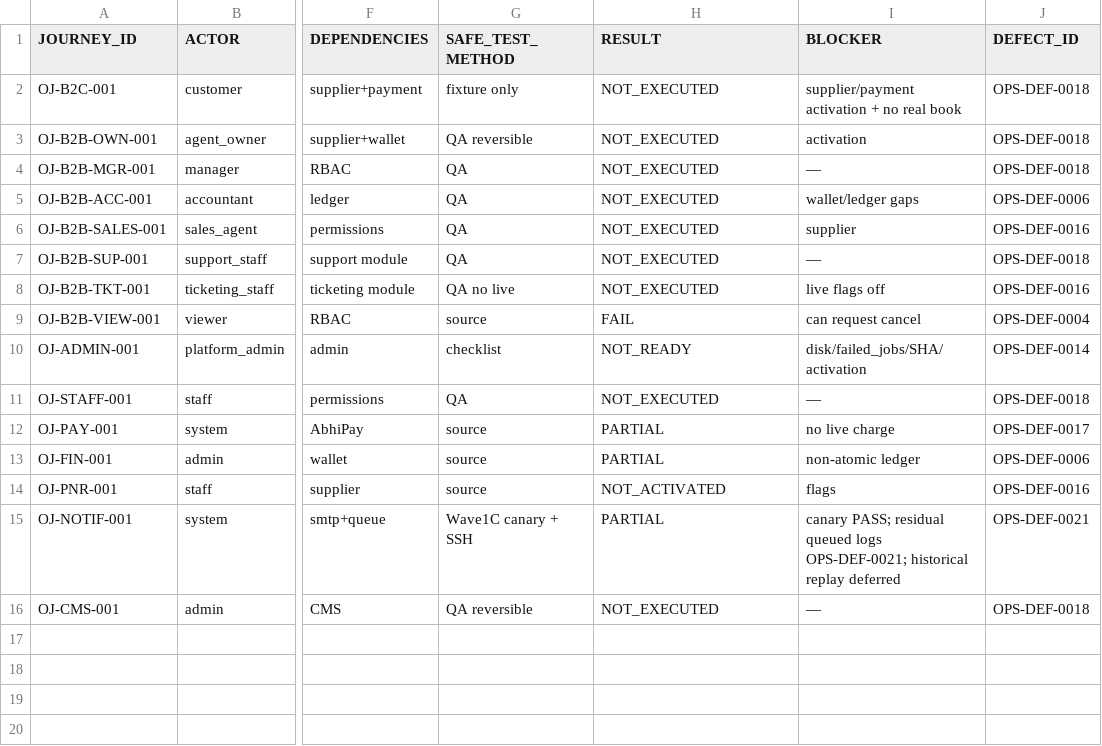
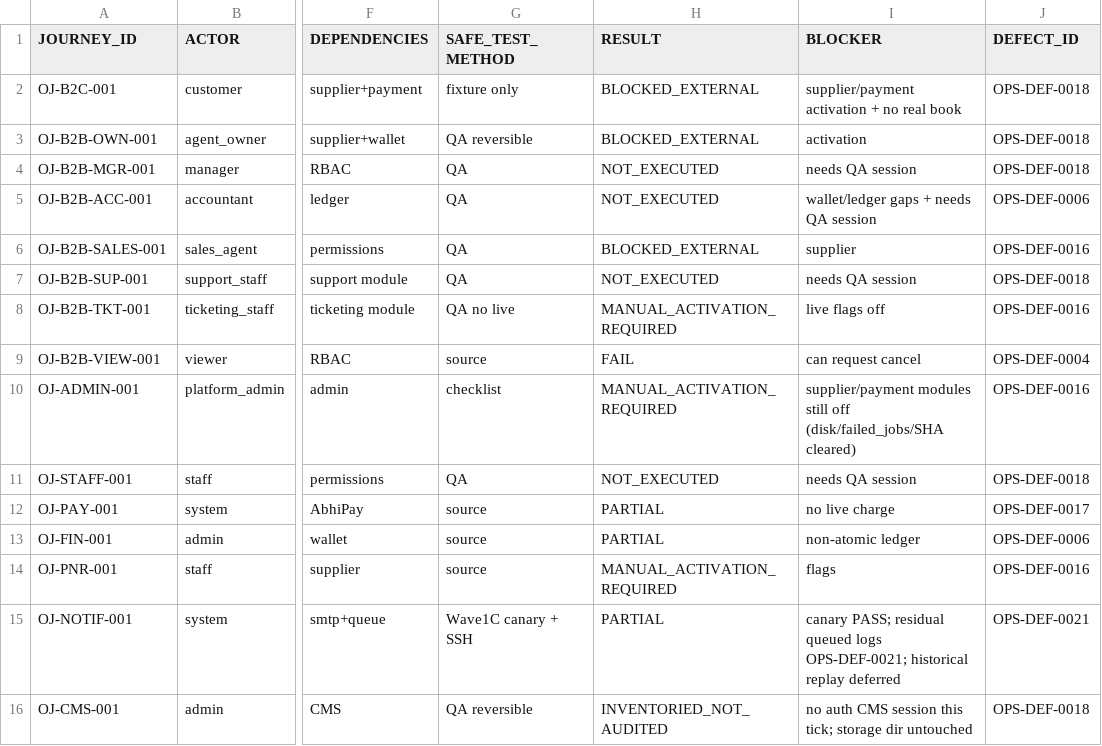
Before and after one commit to haseebpytdev/jetpk, a CSV file: docs/evidence/jp-ops-readiness-01/OPERATIONAL-JOURNEY-MATRIX.csv, drawn as a sheet; only a part is shown, gaps mark what is left out; the diff names each change by its address in the sheet, - before the commit and + after, or states it on an @@ line.

```diff
--- a/docs/evidence/jp-ops-readiness-01/OPERATIONAL-JOURNEY-MATRIX.csv
+++ b/docs/evidence/jp-ops-readiness-01/OPERATIONAL-JOURNEY-MATRIX.csv
-H2:H3 (RESULT): NOT_EXECUTED
+H2:H3 (RESULT): BLOCKED_EXTERNAL
-I4 (BLOCKER): —
+I4 (BLOCKER): needs QA session
-I5 (BLOCKER): wallet/ledger gaps
+I5 (BLOCKER): wallet/ledger gaps + needs QA session
-H6 (RESULT): NOT_EXECUTED
+H6 (RESULT): BLOCKED_EXTERNAL
-I7 (BLOCKER): —
+I7 (BLOCKER): needs QA session
-H8 (RESULT): NOT_EXECUTED
+H8 (RESULT): MANUAL_ACTIVATION_REQUIRED
-H10 (RESULT): NOT_READY
+H10 (RESULT): MANUAL_ACTIVATION_REQUIRED
-I10 (BLOCKER): disk/failed_jobs/SHA/activation
+I10 (BLOCKER): supplier/payment modules still off (disk/failed_jobs/SHA cleared)
-J10 (DEFECT_ID): OPS-DEF-0014
+J10 (DEFECT_ID): OPS-DEF-0016
-I11 (BLOCKER): —
+I11 (BLOCKER): needs QA session
-H14 (RESULT): NOT_ACTIVATED
+H14 (RESULT): MANUAL_ACTIVATION_REQUIRED
-H16 (RESULT): NOT_EXECUTED
+H16 (RESULT): INVENTORIED_NOT_AUDITED
-I16 (BLOCKER): —
+I16 (BLOCKER): no auth CMS session this tick; storage dir untouched
```
Also changed, not shown: 2 other files.
